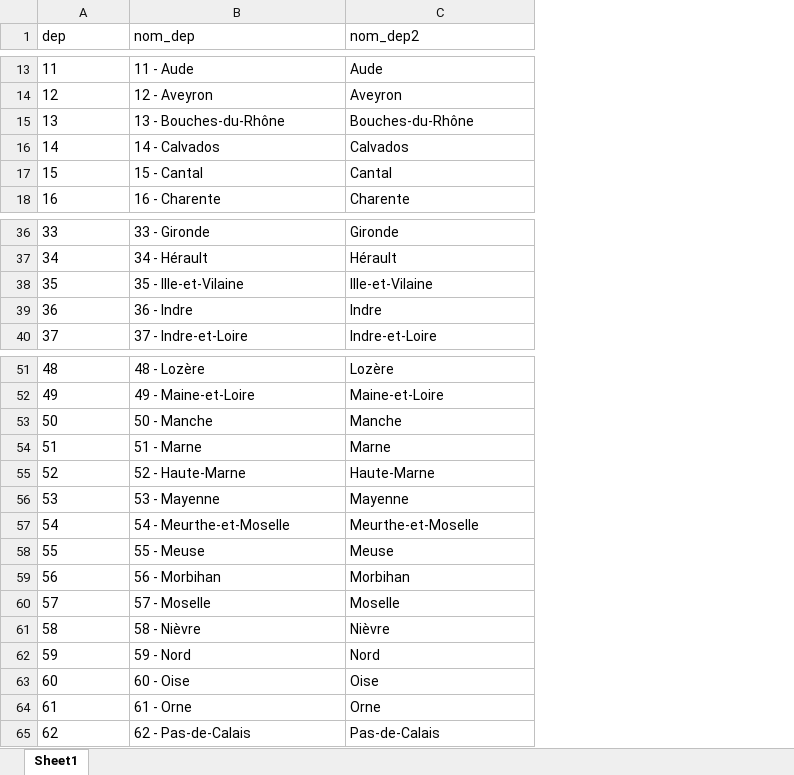
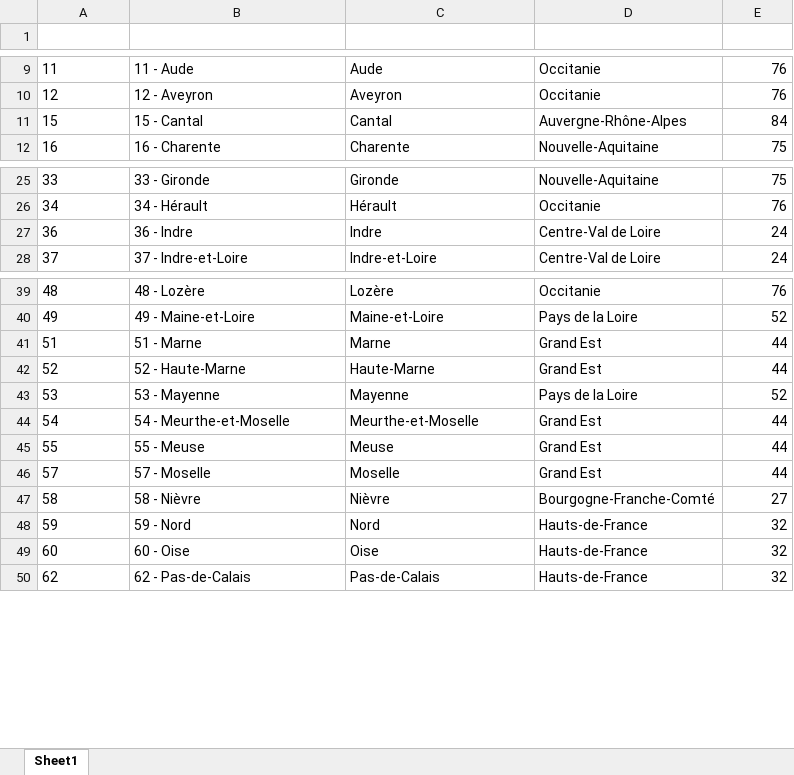
Before and after one commit to lasticot/vaccination_dashboard_fr, an Excel workbook: nom_dep.xlsx, sheet Sheet1, drawn as a sheet; only a part is shown, gaps mark what is left out; values as stored, in another font and other column widths than the file's, no borders; table styles not drawn; removed rows and columns are numbered as before the commit, all else as after; the diff covers the shown part only; the diff names each change by its address in the sheet, - before the commit and + after, or states it on an @@ line.

```diff
--- a/nom_dep.xlsx (sheet Sheet1)
+++ b/nom_dep.xlsx (sheet Sheet1)
+column D (reg), rows 9-12: Occitanie | Occitanie | Auvergne-Rhône-Alpes | Nouvelle-Aquitaine; rows 25-28: Nouvelle-Aquitaine | Occitanie | Centre-Val de Loire | Centre-Val de Loire; rows 39-50: Occitanie | Pays de la Loire | Grand Est | Grand Est | Pays de la Loire | Grand Est | Grand Est | Grand Est | Bourgogne-Franche-Comté | Hauts-de-France | Hauts-de-France | Hauts-de-France
+column E (num_reg), rows 9-12: 76 | 76 | 84 | 75; rows 25-28: 75 | 76 | 24 | 24; rows 39-50: 76 | 52 | 44 | 44 | 52 | 44 | 44 | 44 | 27 | 32 | 32 | 32
@@ A1:C1 bold: off → on, text colour: black → #FFFFFF, alignment: left → center @@
-row 15: 13 | 13 - Bouches-du-Rhône | Bouches-du-Rhône
-row 16: 14 | 14 - Calvados | Calvados
-row 38: 35 | 35 - Ille-et-Vilaine | Ille-et-Vilaine
-row 53: 50 | 50 - Manche | Manche
-row 59: 56 | 56 - Morbihan | Morbihan
-row 64: 61 | 61 - Orne | Orne
```
Also changed, not shown: 29 removed rows elsewhere in this sheet.
